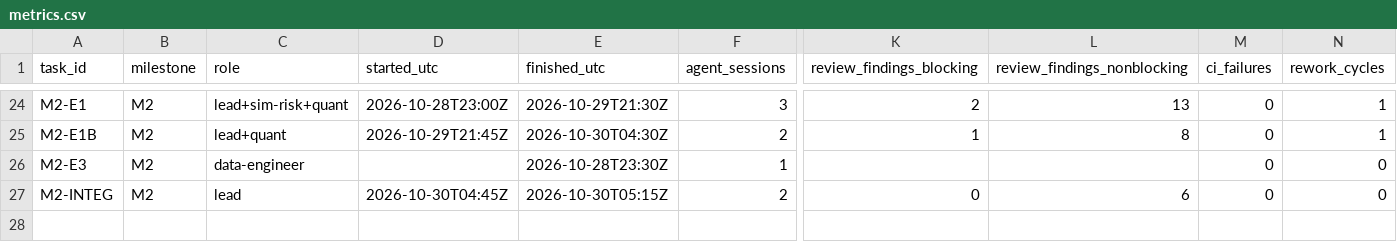
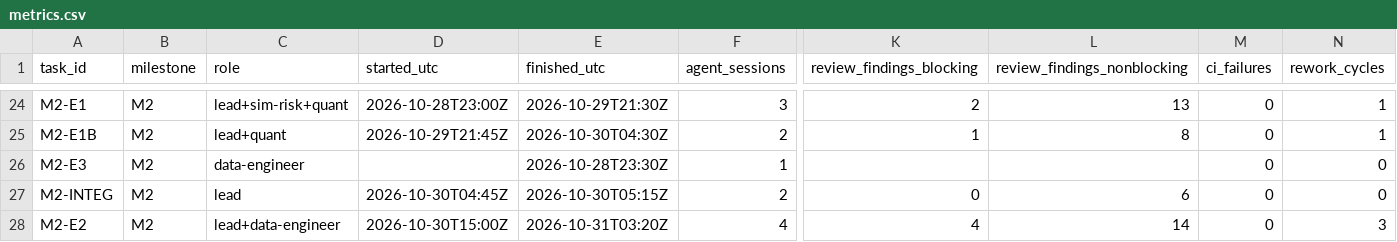
Before and after one commit to felipemartinez888/trading-system-claude, a CSV file: docs/devlog/metrics.csv, drawn as a sheet; only a part is shown, gaps mark what is left out; rows hold the shown columns only; the diff names each change by its address in the sheet, - before the commit and + after, or states it on an @@ line.

```diff
--- a/docs/devlog/metrics.csv
+++ b/docs/devlog/metrics.csv
+row 28: M2-E2 | M2 | lead+data-engineer | 2026-10-30T15:00Z | 2026-10-31T03:20Z | 4 | 4 | 14 | 0 | 3
```
Also changed, not shown: 20 other files.
